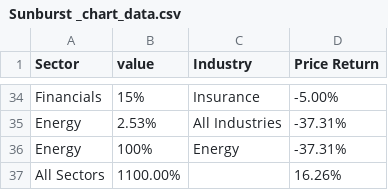
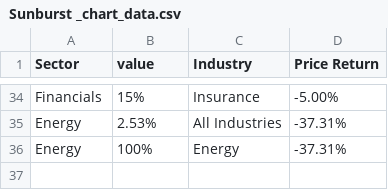
Before and after one commit to hxyalee/monica, a CSV file: twitter/data/Sunburst _chart_data.csv, drawn as a sheet; only a part is shown, gaps mark what is left out; the diff names each change by its address in the sheet, - before the commit and + after, or states it on an @@ line.

Commit message:
Update Sunburst _chart_data.csv

```diff
--- a/twitter/data/Sunburst _chart_data.csv
+++ b/twitter/data/Sunburst _chart_data.csv
-row 37: All Sectors | 1100.00% |  | 16.26%
```
